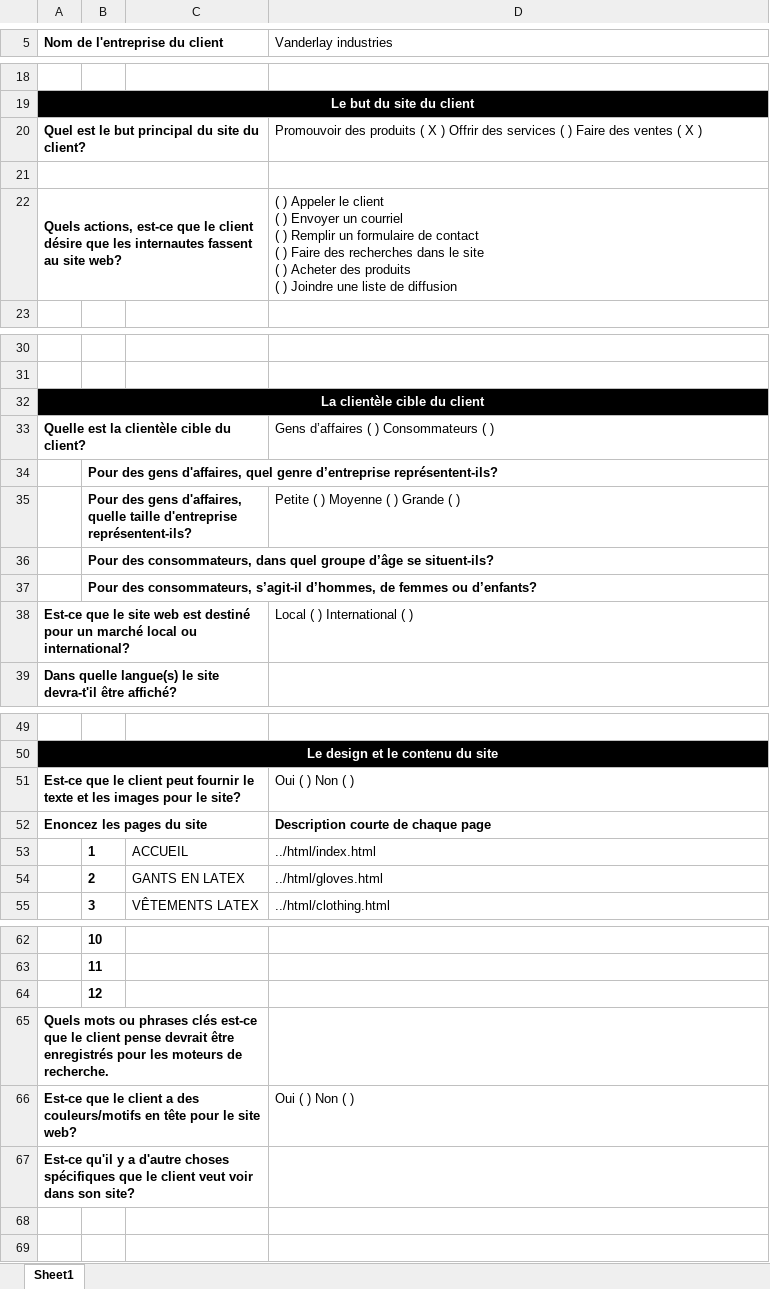
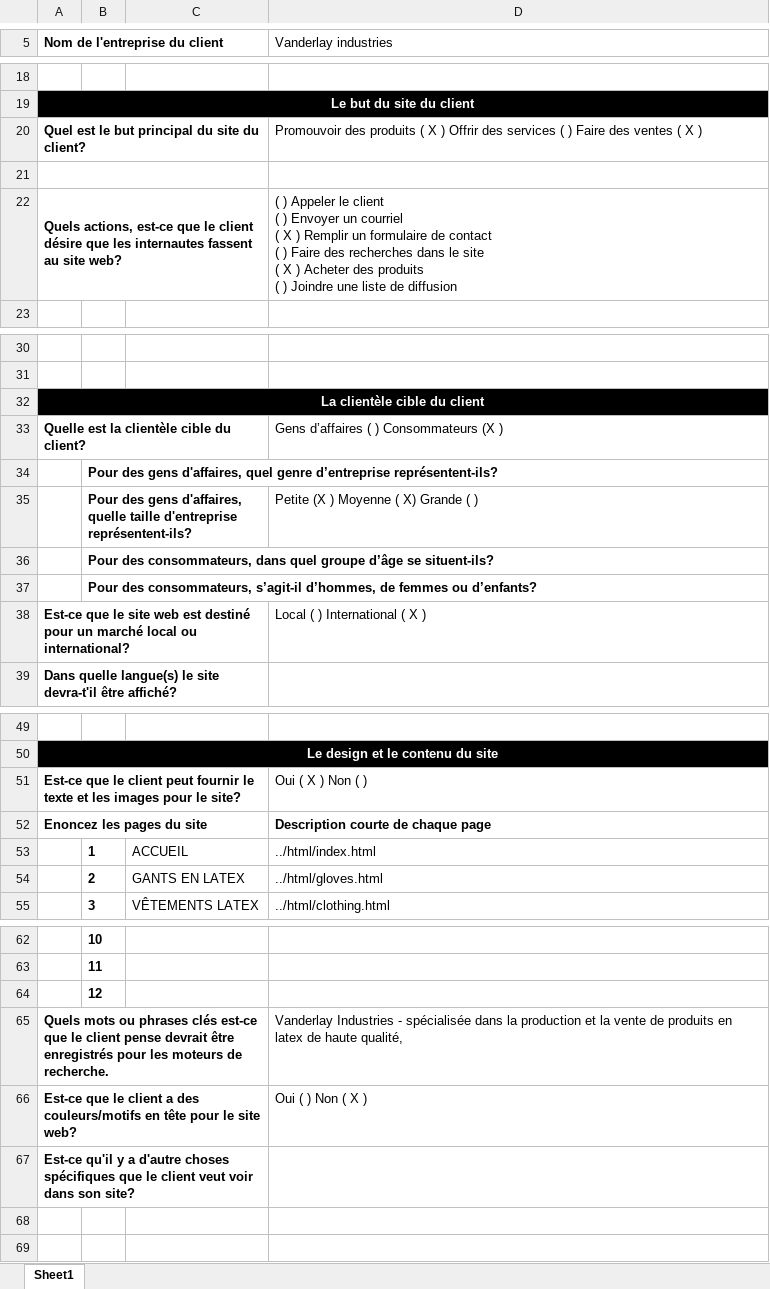
Before and after one commit to DimitriVielCCNB/Lab4-VanderlayIndustries-G3, an Excel workbook: Projet-Site Web-Grille de planification.xlsx, sheet Sheet1, drawn as a sheet; only a part is shown, gaps mark what is left out; values as stored, in another font and other column widths than the file's, no borders; ↵ is a line break in a cell; the diff names each change by its address in the sheet, - before the commit and + after, or states it on an @@ line.

Commit message:
modified:   Projet-Site Web-Grille de planification.xlsx

```diff
--- a/Projet-Site Web-Grille de planification.xlsx (sheet Sheet1)
+++ b/Projet-Site Web-Grille de planification.xlsx (sheet Sheet1)
-D22 (Vanderlay industries): …courriel ↵ ( ) Remplir un formulaire de contact ↵ ( ) Faire des recherches dans le site ↵ ( ) Acheter…
+D22 (Vanderlay industries): …courriel ↵ ( X ) Remplir un formulaire de contact ↵ ( ) Faire des recherches dans le site ↵ ( X ) Acheter…
-D33 (Vanderlay industries): Gens d’affaires ( ) Consommateurs ( )
+D33 (Vanderlay industries): Gens d’affaires ( ) Consommateurs (X )
-D35 (Vanderlay industries): Petite ( ) Moyenne ( ) Grande ( )
+D35 (Vanderlay industries): Petite (X ) Moyenne ( X) Grande ( )
-D38 (Vanderlay industries): Local ( ) International ( )
+D38 (Vanderlay industries): Local ( ) International ( X )
-D51 (Vanderlay industries): Oui ( ) Non ( )
+D51 (Vanderlay industries): Oui ( X ) Non ( )
-D65 (Vanderlay industries): (empty)
+D65 (Vanderlay industries): Vanderlay Industries - spécialisée dans la production et la vente de produits en latex de haute qualité,
-D66 (Vanderlay industries): Oui ( ) Non ( )
+D66 (Vanderlay industries): Oui ( ) Non ( X )
```
